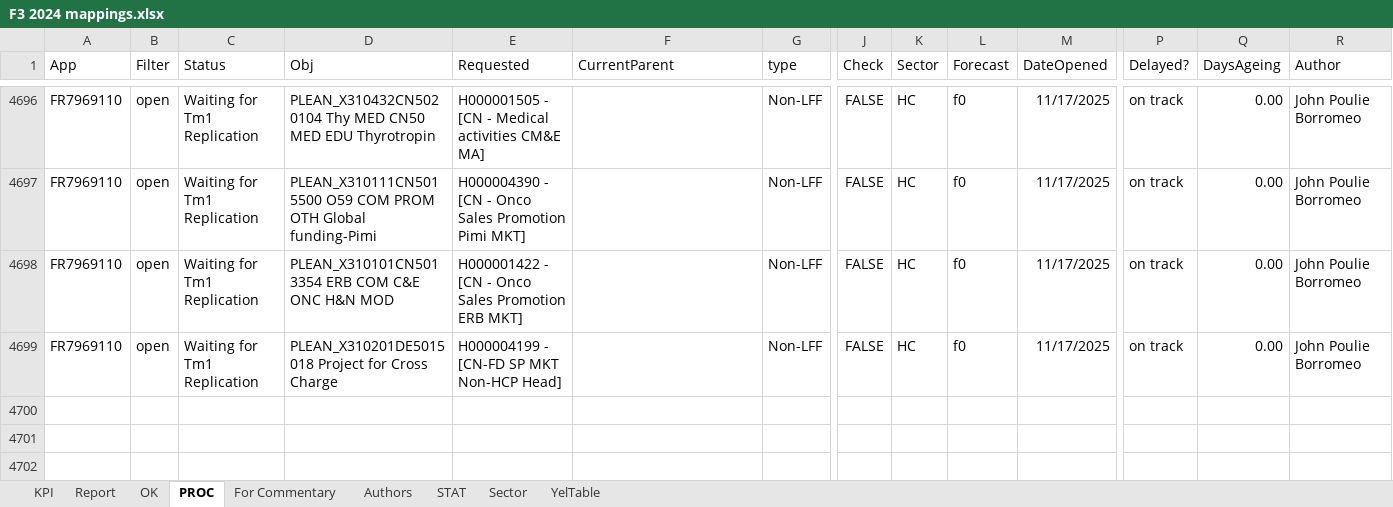
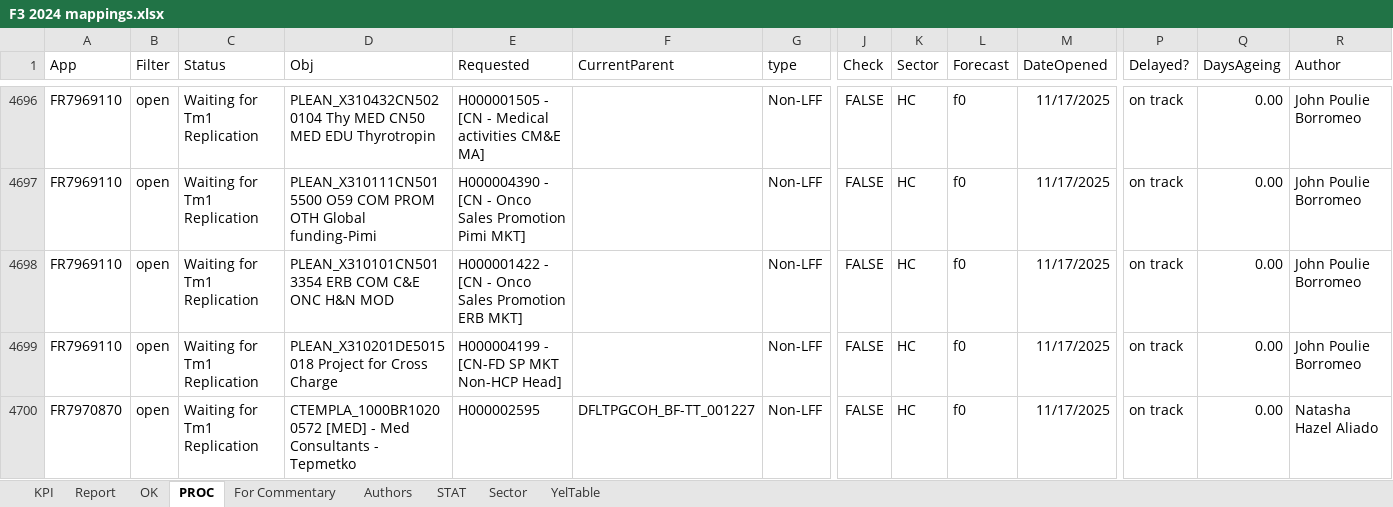
Before and after one commit to violencepierre/GCOH-Tickets-for-Processing, an Excel workbook: F3 2024 mappings.xlsx, sheet PROC, drawn as a sheet; only a part is shown, gaps mark what is left out; values as stored, in another font and other column widths than the file's, no borders; conditional formats and table styles not drawn; rows hold the shown columns only; the diff names each change by its address in the sheet, - before the commit and + after, or states it on an @@ line.

```diff
--- a/F3 2024 mappings.xlsx (sheet PROC)
+++ b/F3 2024 mappings.xlsx (sheet PROC)
+row 4700: FR7970870 | open | Waiting for Tm1 Replication | CTEMPLA_1000BR10200572 [MED] - Med Consultants - Tepmetko | H000002595 | DFLTPGCOH_BF-TT_001227 | Non-LFF | FALSE | HC | f0 | 11/17/2025 | on track | 0.00 | Natasha Hazel Aliado
```
Also changed, not shown: Inputs/PyDump.xlsx, 1 other file.
